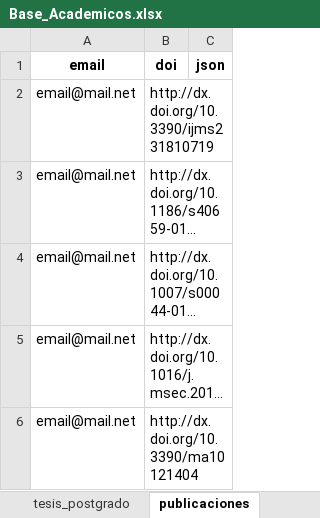
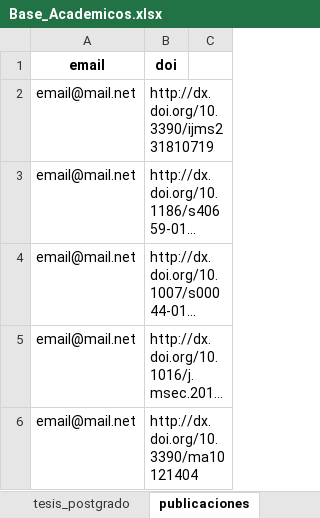
Before and after one commit to alvaroj-uv/orcid2doc, an Excel workbook: Base_Academicos.xlsx, sheet publicaciones, drawn as a sheet; only a part is shown; long unchanged cells end in …; values as stored, in another font and other column widths than the file's, no borders; the diff names each change by its address in the sheet, - before the commit and + after, or states it on an @@ line.

```diff
--- a/Base_Academicos.xlsx (sheet publicaciones)
+++ b/Base_Academicos.xlsx (sheet publicaciones)
-C1: json
+C1: (empty)
```
Also changed, not shown: 1 other file.
